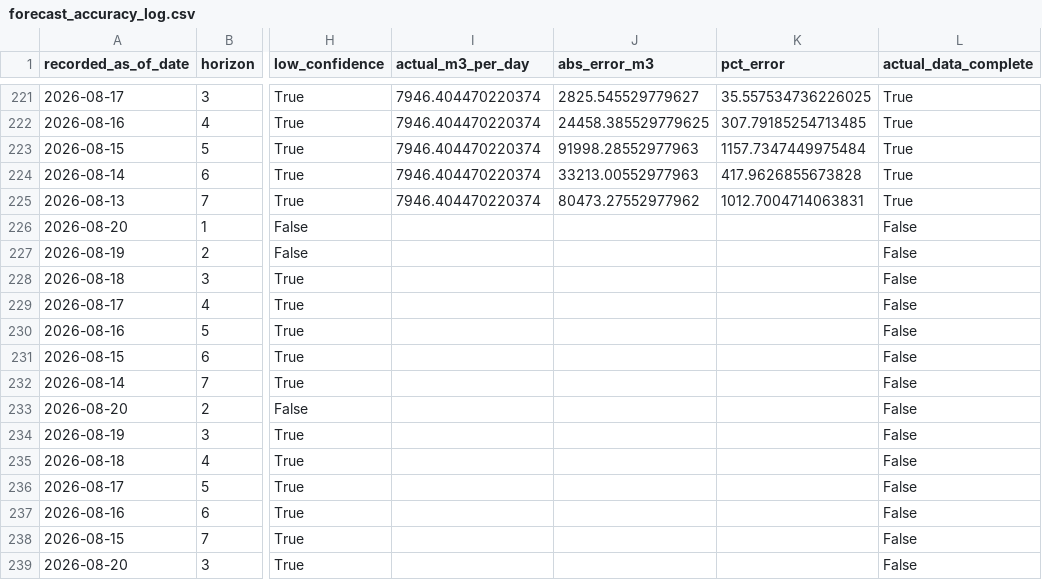
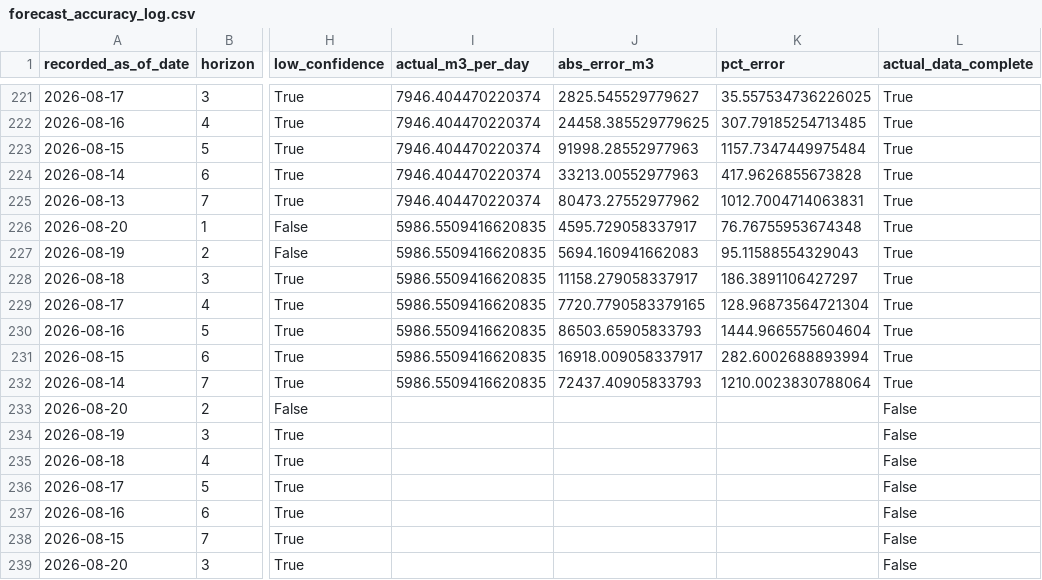
Before and after one commit to mpdox30/maenarua-water-web, a CSV file: 01_data/forecasting_results/Reservoir_inflow/forecast_accuracy_log.csv, drawn as a sheet; only a part is shown, gaps mark what is left out; the diff names each change by its address in the sheet, - before the commit and + after, or states it on an @@ line.

Commit message:
Auto-update: monitoring.json + inflow_6h_display.json + forecast_accuracy_log.csv Sat 08/22/2026  8:41:07.42

```diff
--- a/01_data/forecasting_results/Reservoir_inflow/forecast_accuracy_log.csv
+++ b/01_data/forecasting_results/Reservoir_inflow/forecast_accuracy_log.csv
-I226:I232 (actual_m3_per_day): (empty)
+I226:I232 (actual_m3_per_day): 5986.5509416620835
-J226 (abs_error_m3): (empty)
+J226 (abs_error_m3): 4595.729058337917
-K226 (pct_error): (empty)
+K226 (pct_error): 76.76755953674348
-L226:L232 (actual_data_complete): False
+L226:L232 (actual_data_complete): True
-J227 (abs_error_m3): (empty)
+J227 (abs_error_m3): 5694.160941662083
-K227 (pct_error): (empty)
+K227 (pct_error): 95.11588554329043
-J228 (abs_error_m3): (empty)
+J228 (abs_error_m3): 11158.279058337917
-K228 (pct_error): (empty)
+K228 (pct_error): 186.3891106427297
-J229 (abs_error_m3): (empty)
+J229 (abs_error_m3): 7720.7790583379165
-K229 (pct_error): (empty)
+K229 (pct_error): 128.96873564721304
-J230 (abs_error_m3): (empty)
+J230 (abs_error_m3): 86503.65905833793
-K230 (pct_error): (empty)
+K230 (pct_error): 1444.9665575604604
-J231 (abs_error_m3): (empty)
+J231 (abs_error_m3): 16918.009058337917
-K231 (pct_error): (empty)
+K231 (pct_error): 282.6002688893994
-J232 (abs_error_m3): (empty)
+J232 (abs_error_m3): 72437.40905833793
-K232 (pct_error): (empty)
+K232 (pct_error): 1210.0023830788064
```
Also changed, not shown: 03_website/assets/data/forecast_accuracy_log.csv, 2 other files.
